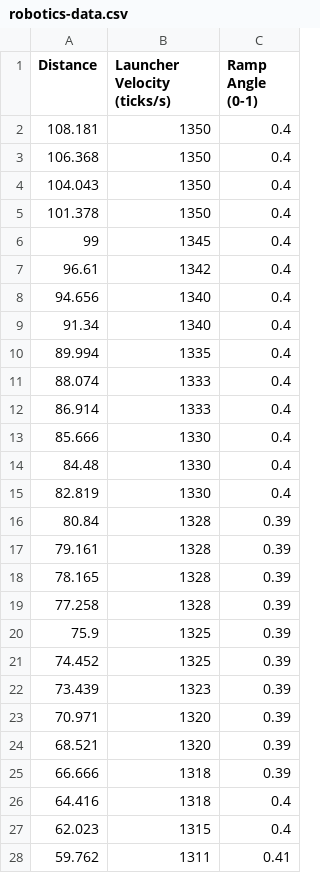
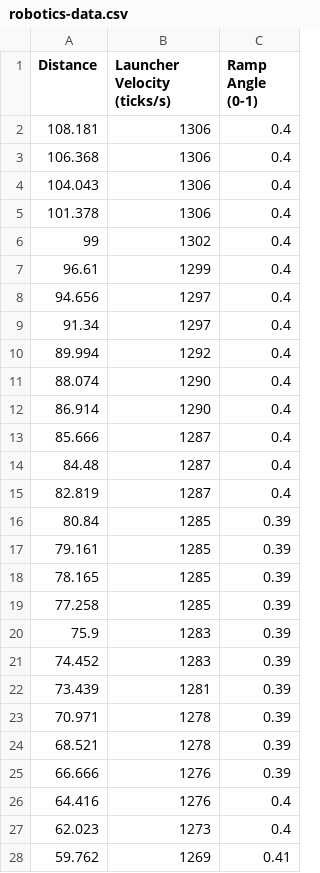
Before and after one commit to AlpineRobotics25710/Decode, a CSV file: TeamCode/src/main/assets/robotics-data.csv, drawn as a sheet; only a part is shown; the diff covers the shown part only.

```diff
--- a/TeamCode/src/main/assets/robotics-data.csv
+++ b/TeamCode/src/main/assets/robotics-data.csv
@@ -1,28 +1,28 @@
 Distance,Launcher Velocity (ticks/s),Ramp Angle (0-1)
-108.181,1350,0.4
-106.368,1350,0.4
-104.043,1350,0.4
-101.378,1350,0.4
-99,1345,0.4
-96.61,1342,0.4
-94.656,1340,0.4
-91.34,1340,0.4
-89.994,1335,0.4
-88.074,1333,0.4
-86.914,1333,0.4
-85.666,1330,0.4
-84.48,1330,0.4
-82.819,1330,0.4
-80.84,1328,0.39
-79.161,1328,0.39
-78.165,1328,0.39
-77.258,1328,0.39
-75.9,1325,0.39
-74.452,1325,0.39
-73.439,1323,0.39
-70.971,1320,0.39
-68.521,1320,0.39
-66.666,1318,0.39
-64.416,1318,0.4
-62.023,1315,0.4
-59.762,1311,0.41
+108.181,1306,0.4
+106.368,1306,0.4
+104.043,1306,0.4
+101.378,1306,0.4
+99,1302,0.4
+96.61,1299,0.4
+94.656,1297,0.4
+91.34,1297,0.4
+89.994,1292,0.4
+88.074,1290,0.4
+86.914,1290,0.4
+85.666,1287,0.4
+84.48,1287,0.4
+82.819,1287,0.4
+80.84,1285,0.39
+79.161,1285,0.39
+78.165,1285,0.39
+77.258,1285,0.39
+75.9,1283,0.39
+74.452,1283,0.39
+73.439,1281,0.39
+70.971,1278,0.39
+68.521,1278,0.39
+66.666,1276,0.39
+64.416,1276,0.4
+62.023,1273,0.4
+59.762,1269,0.41
```
Also changed, not shown: 6 edited cells elsewhere in this file, 3 other files.
